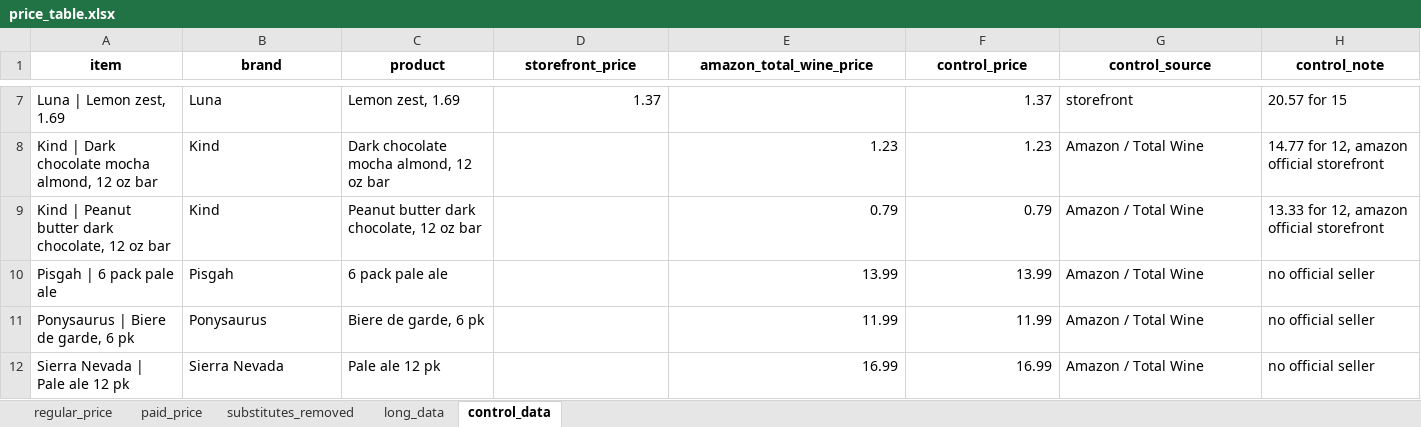
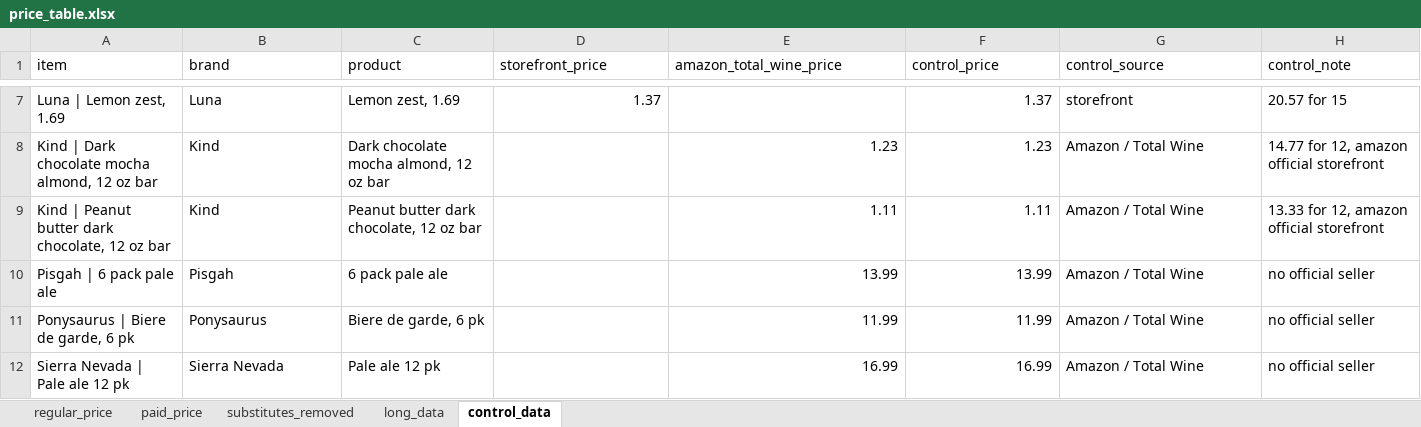
Before and after one commit to sienna-wangxy/store-price-premium, an Excel workbook: data/clean/price_table.xlsx, sheet control_data, drawn as a sheet; only a part is shown, gaps mark what is left out; values as stored, in another font and other column widths than the file's, no borders; the diff names each change by its address in the sheet, - before the commit and + after, or states it on an @@ line.

```diff
--- a/data/clean/price_table.xlsx (sheet control_data)
+++ b/data/clean/price_table.xlsx (sheet control_data)
@@ A1:H1 bold: on → off, alignment: center → left @@
-E9 (amazon_total_wine_price): 0.79
+E9 (amazon_total_wine_price): 1.11
-F9 (control_price): 0.79
+F9 (control_price): 1.11
```
Also changed, not shown: sheet long_data, sheet substitutes_removed, sheet paid_price, sheet regular_price, data/raw/ground_truth.xlsx, 22 other files.
